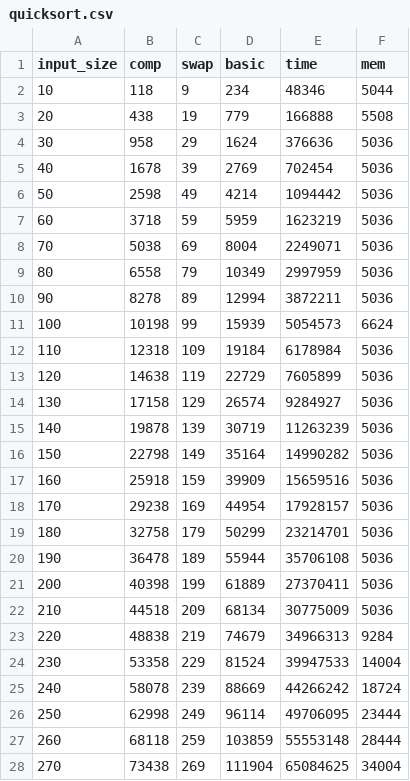
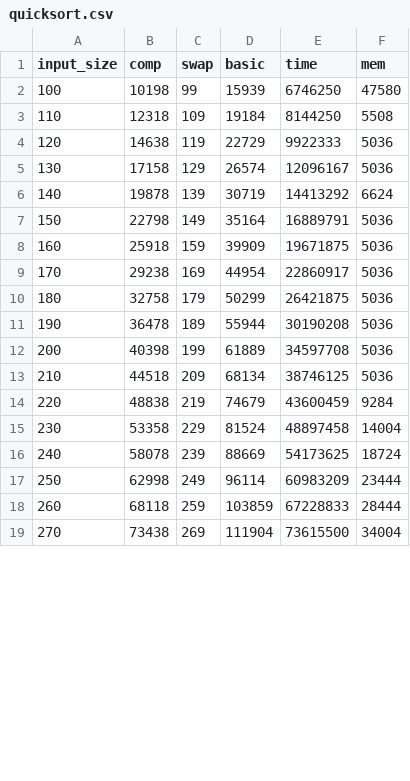
Before and after one commit to deebakkarthi/daa, a CSV file: res/csv/quicksort.csv, drawn as a sheet; only a part is shown; the diff covers the shown part only.

```diff
--- a/res/csv/quicksort.csv
+++ b/res/csv/quicksort.csv
@@ -1,28 +1,19 @@
 input_size,comp,swap,basic,time,mem
-10,118,9,234,48346,5044
-20,438,19,779,166888,5508
-30,958,29,1624,376636,5036
-40,1678,39,2769,702454,5036
-50,2598,49,4214,1094442,5036
-60,3718,59,5959,1623219,5036
-70,5038,69,8004,2249071,5036
-80,6558,79,10349,2997959,5036
-90,8278,89,12994,3872211,5036
-100,10198,99,15939,5054573,6624
-110,12318,109,19184,6178984,5036
-120,14638,119,22729,7605899,5036
-130,17158,129,26574,9284927,5036
-140,19878,139,30719,11263239,5036
-150,22798,149,35164,14990282,5036
-160,25918,159,39909,15659516,5036
-170,29238,169,44954,17928157,5036
-180,32758,179,50299,23214701,5036
-190,36478,189,55944,35706108,5036
-200,40398,199,61889,27370411,5036
-210,44518,209,68134,30775009,5036
-220,48838,219,74679,34966313,9284
-230,53358,229,81524,39947533,14004
-240,58078,239,88669,44266242,18724
-250,62998,249,96114,49706095,23444
-260,68118,259,103859,55553148,28444
-270,73438,269,111904,65084625,34004
+100,10198,99,15939,6746250,47580
+110,12318,109,19184,8144250,5508
+120,14638,119,22729,9922333,5036
+130,17158,129,26574,12096167,5036
+140,19878,139,30719,14413292,6624
+150,22798,149,35164,16889791,5036
+160,25918,159,39909,19671875,5036
+170,29238,169,44954,22860917,5036
+180,32758,179,50299,26421875,5036
+190,36478,189,55944,30190208,5036
+200,40398,199,61889,34597708,5036
+210,44518,209,68134,38746125,5036
+220,48838,219,74679,43600459,9284
+230,53358,229,81524,48897458,14004
+240,58078,239,88669,54173625,18724
+250,62998,249,96114,60983209,23444
+260,68118,259,103859,67228833,28444
+270,73438,269,111904,73615500,34004
```
Also changed, not shown: 72 edited cells elsewhere in this file, res/csv/bquicksort.csv, res/csv/mergesort.csv, 44 other files.
